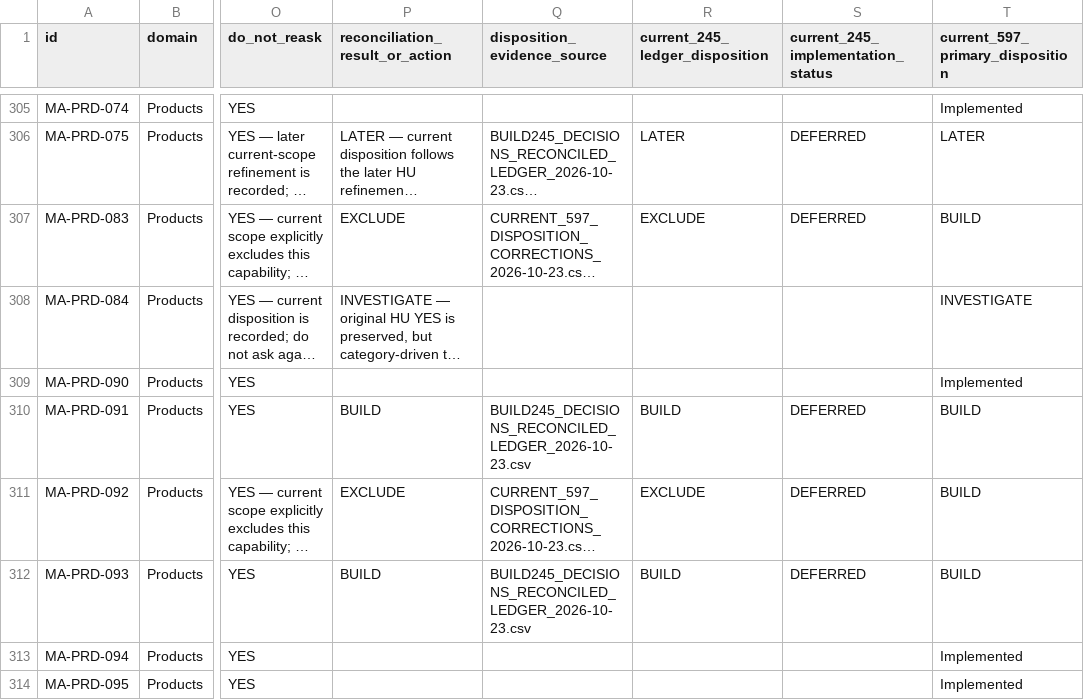
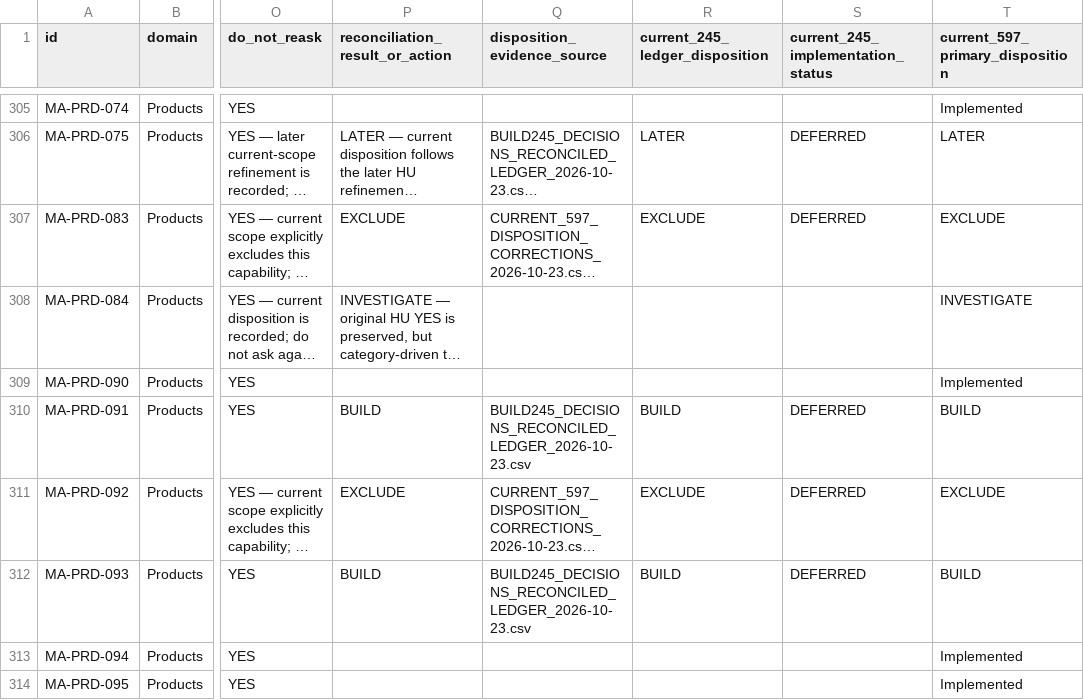
Before and after one commit to VaijanathR/Di-Eval-Effyklean, a CSV file: docs/ImplementationPlan/HU_RESPONSE_RECONCILIATION_597_2026-10-23.csv, drawn as a sheet; only a part is shown, gaps mark what is left out; long unchanged cells end in …; the diff names each change by its address in the sheet, - before the commit and + after, or states it on an @@ line.

Commit message:
Align 597-ID response crosswalk with final current dispositions

```diff
--- a/docs/ImplementationPlan/HU_RESPONSE_RECONCILIATION_597_2026-10-23.csv
+++ b/docs/ImplementationPlan/HU_RESPONSE_RECONCILIATION_597_2026-10-23.csv
-T307 (current_597_primary_disposition): BUILD
+T307 (current_597_primary_disposition): EXCLUDE
-T311 (current_597_primary_disposition): BUILD
+T311 (current_597_primary_disposition): EXCLUDE
```
